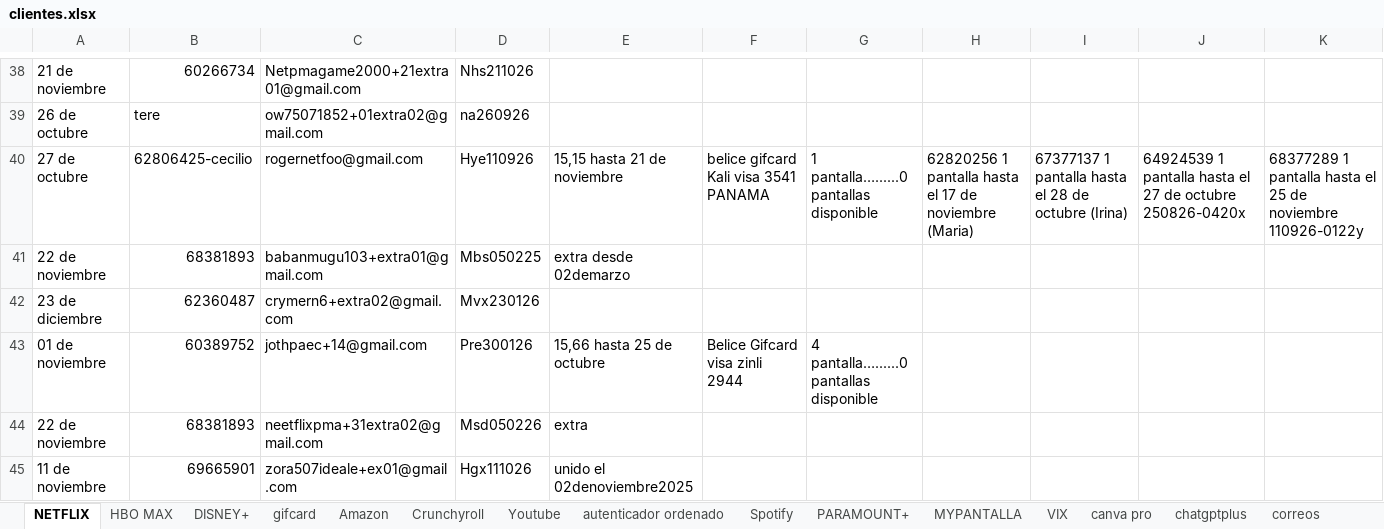
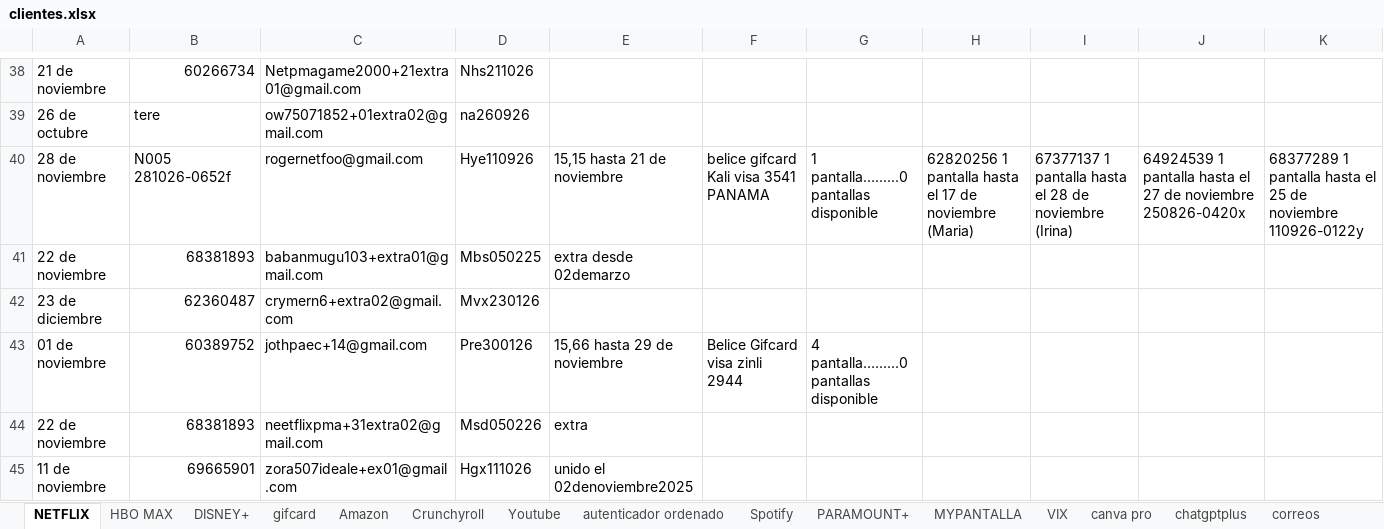
Before and after one commit to andresperea4215-beep/netflix-server, an Excel workbook: clientes.xlsx, sheet NETFLIX, drawn as a sheet; only a part is shown, gaps mark what is left out; values as stored, in another font and other column widths than the file's, no cell formats; charts and pictures not drawn; the diff covers the shown part only; the diff names each change by its address in the sheet, - before the commit and + after, or states it on an @@ line.

```diff
--- a/clientes.xlsx (sheet NETFLIX)
+++ b/clientes.xlsx (sheet NETFLIX)
-A40: 27 de octubre
+A40: 28 de noviembre
-B40: 62806425-cecilio
+B40: N005 281026-0652f
-I40: …28 de octubre (Irina)
+I40: …28 de noviembre (Irina)
-J40: …27 de octubre 250826-0420x
+J40: …27 de noviembre 250826-0420x
-E43: 15,66 hasta 25 de octubre
+E43: 15,66 hasta 29 de noviembre
```
Also changed, not shown: 35 edited cells elsewhere in this sheet, sheet DISNEY+, sheet HBO MAX, sheet Spotify, sheet VIX, sheet Amazon, sheet MYPANTALLA, 3 more sheets, cell formats, charts or pictures.
